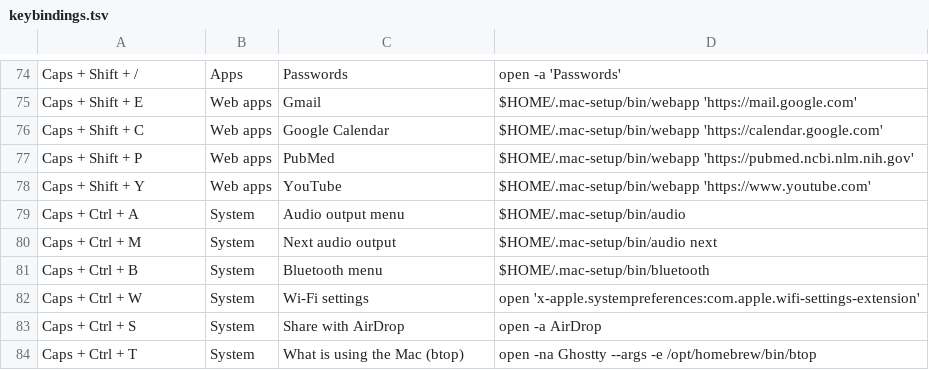
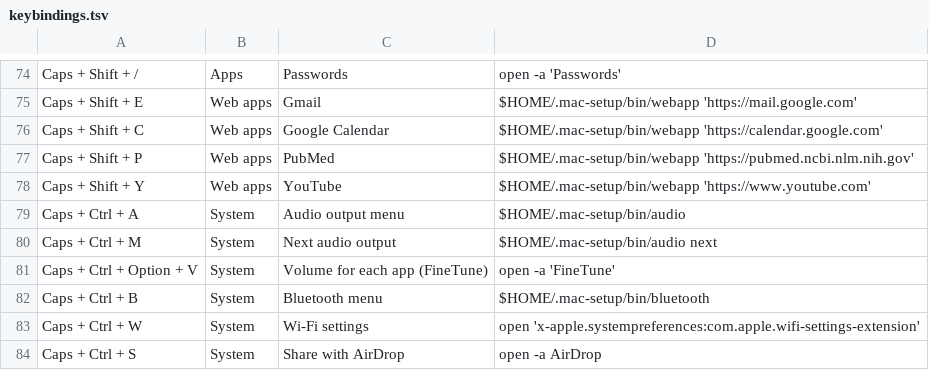
Before and after one commit to fahadbutt-git/grand-line, a TSV file: config/mac-setup/keybindings.tsv, drawn as a sheet; only a part is shown, gaps mark what is left out; the shorter side is filled out with more unchanged rows.

Commit message:
Add FineTune for per-app volume

```diff
--- a/config/mac-setup/keybindings.tsv
+++ b/config/mac-setup/keybindings.tsv
@@ -80,2 +80,3 @@ Caps + Ctrl + A	System	Audio output menu	$HOME/.mac-setup/bin/audio
 Caps + Ctrl + M	System	Next audio output	$HOME/.mac-setup/bin/audio next
+Caps + Ctrl + Option + V	System	Volume for each app (FineTune)	open -a 'FineTune'
 Caps + Ctrl + B	System	Bluetooth menu	$HOME/.mac-setup/bin/bluetooth
```
Also changed, not shown: 5 other files.
